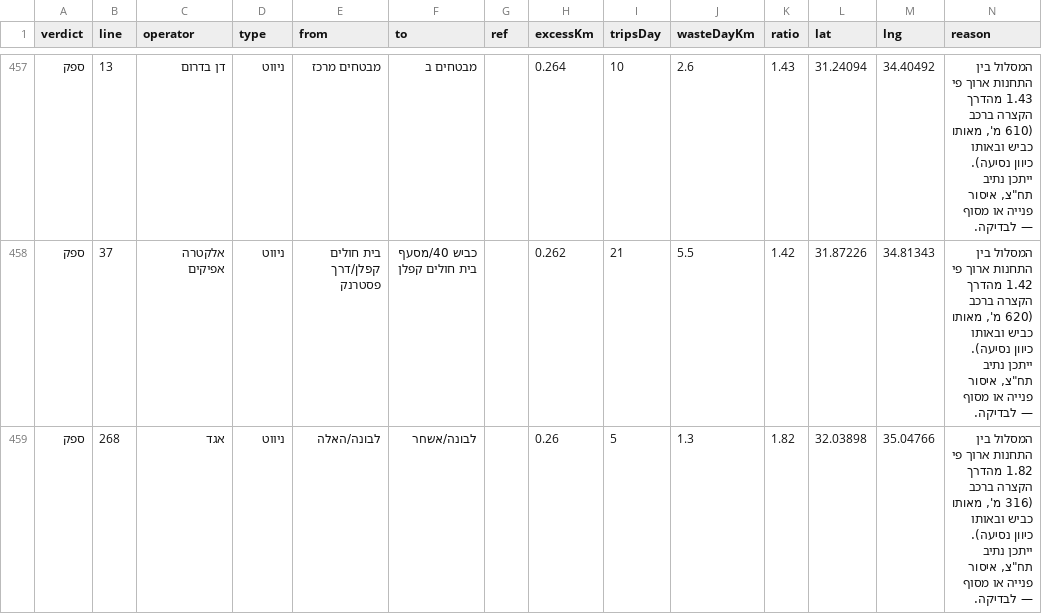
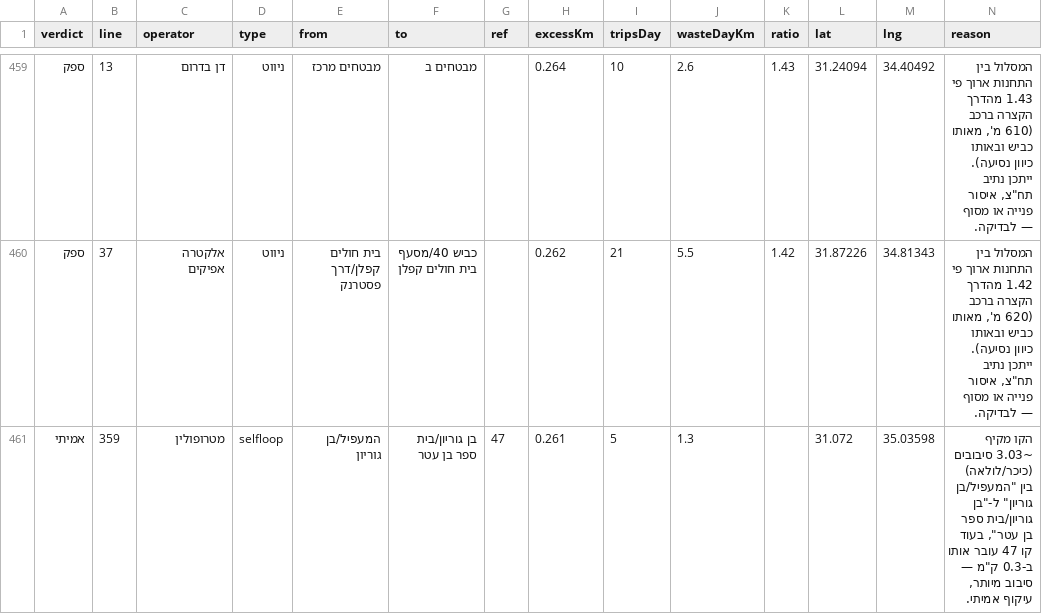
Before and after one commit to Transit-Freak/kav-bug, a CSV file: country-scan.csv, drawn as a sheet; only a part is shown, gaps mark what is left out; the shorter side is filled out with more unchanged rows; the diff covers the shown part only.

```diff
--- a/country-scan.csv
+++ b/country-scan.csv
@@ -458 +460,2 @@
 "ספק","37","אלקטרה אפיקים","ניווט","בית חולים קפלן/דרך פסטרנק","כביש 40/מסעף בית חולים קפלן","","0.262","21","5.5","1.42","31.87226","34.81343","המסלול בין התחנות ארוך פי 1.42 מהדרך הקצרה ברכב (620 מ', מאותו כביש ובאותו כיוון נסיעה). ייתכן נתיב תח""צ, איסור פנייה או מסוף — לבדיקה."
+"אמיתי","359","מטרופולין","selfloop","המעפיל/בן גוריון","בן גוריון/בית ספר בן עטר","47","0.261","5","1.3","","31.072","35.03598","הקו מקיף ~3.03 סיבובים (כיכר/לולאה) בין ""המעפיל/בן גוריון"" ל-""בן גוריון/בית ספר בן עטר"", בעוד קו 47 עובר אותו ב-0.3 ק""מ — סיבוב מיותר, עיקוף אמיתי."
```
Also changed, not shown: 8 added rows, 2 removed rows, 1 moved row and 4 edited cells elsewhere in this file, 5 other files.
